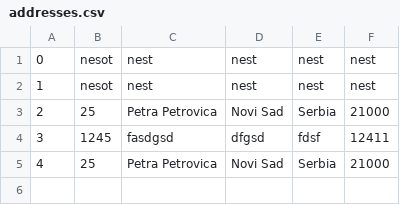
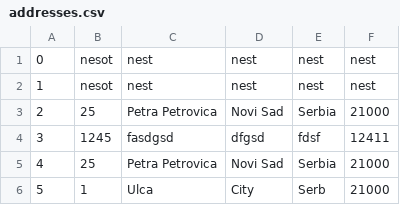
Before and after one commit to Selich/SIMS-HCI, a CSV file: Project/Resources/Data/addresses.csv, drawn as a sheet; the diff names each change by its address in the sheet, - before the commit and + after, or states it on an @@ line.

```diff
--- a/Project/Resources/Data/addresses.csv
+++ b/Project/Resources/Data/addresses.csv
+row 6: 5 | 1 | Ulca | City | Serb | 21000
```
Also changed, not shown: 2 other files.
